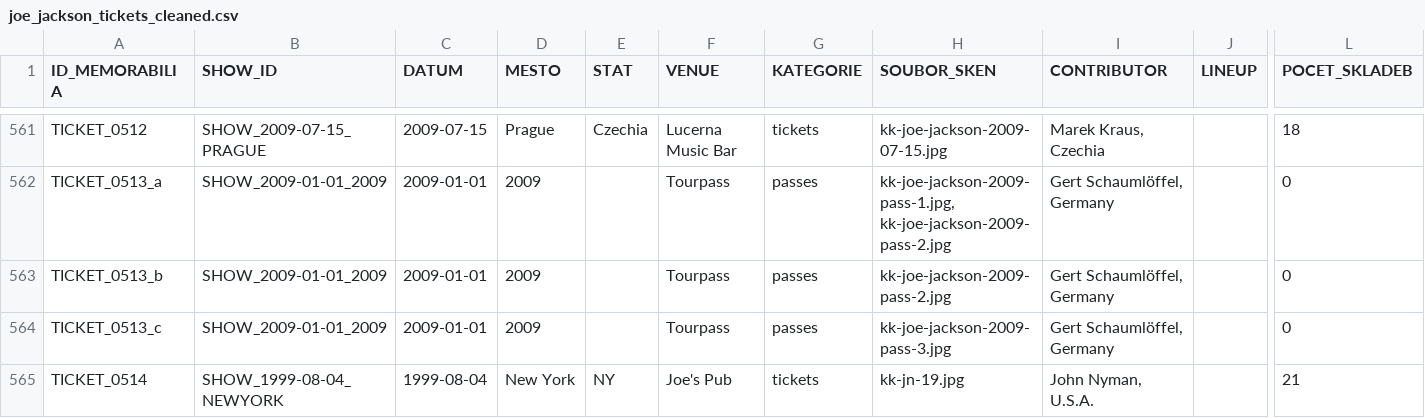
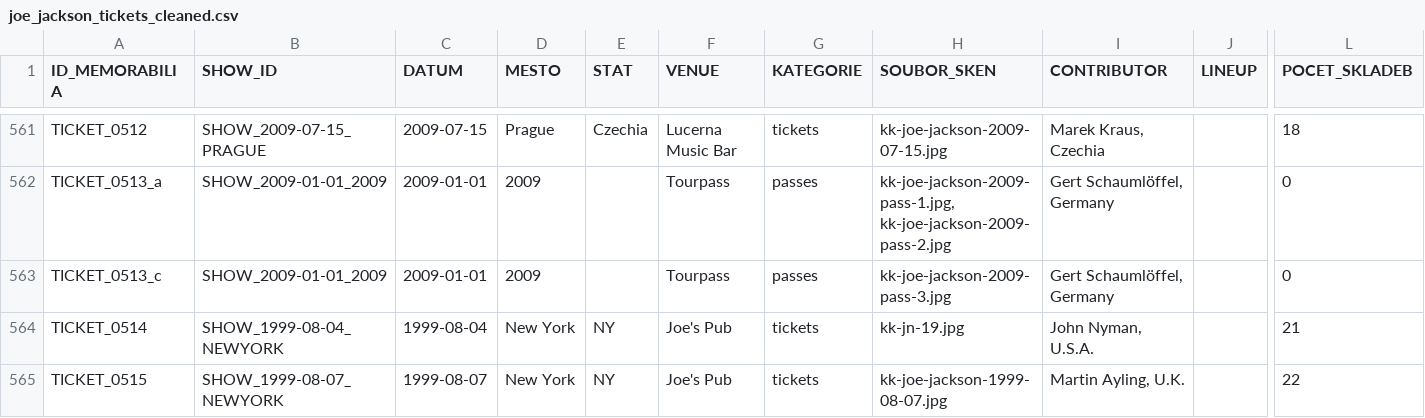
Before and after one commit to 19forever/joe-jackson-tickets, a CSV file: joe_jackson_tickets_cleaned.csv, drawn as a sheet; only a part is shown, gaps mark what is left out; the shorter side is filled out with more unchanged rows; rows hold the shown columns only; the diff names each change by its address in the sheet, - before the commit and + after, or states it on an @@ line.

Commit message:
Delete record TICKET_0513_b via Web Editor

```diff
--- a/joe_jackson_tickets_cleaned.csv
+++ b/joe_jackson_tickets_cleaned.csv
-row 563: TICKET_0513_b | SHOW_2009-01-01_2009 | 2009-01-01 | 2009 |  | Tourpass | passes | kk-joe-jackson-2009-pass-2.jpg | Gert Schaumlöffel, Germany |  | 0
```
